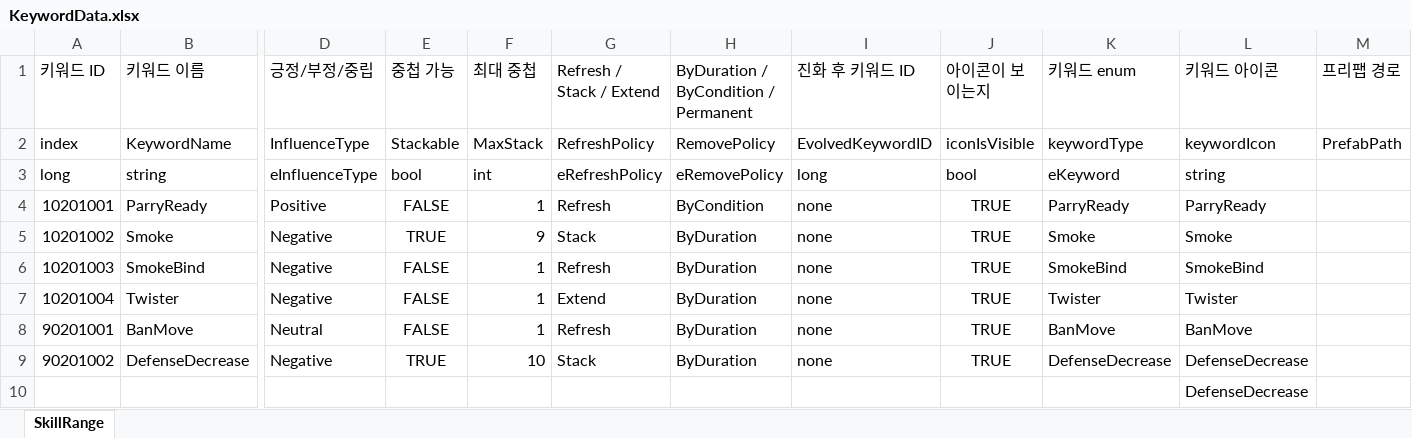
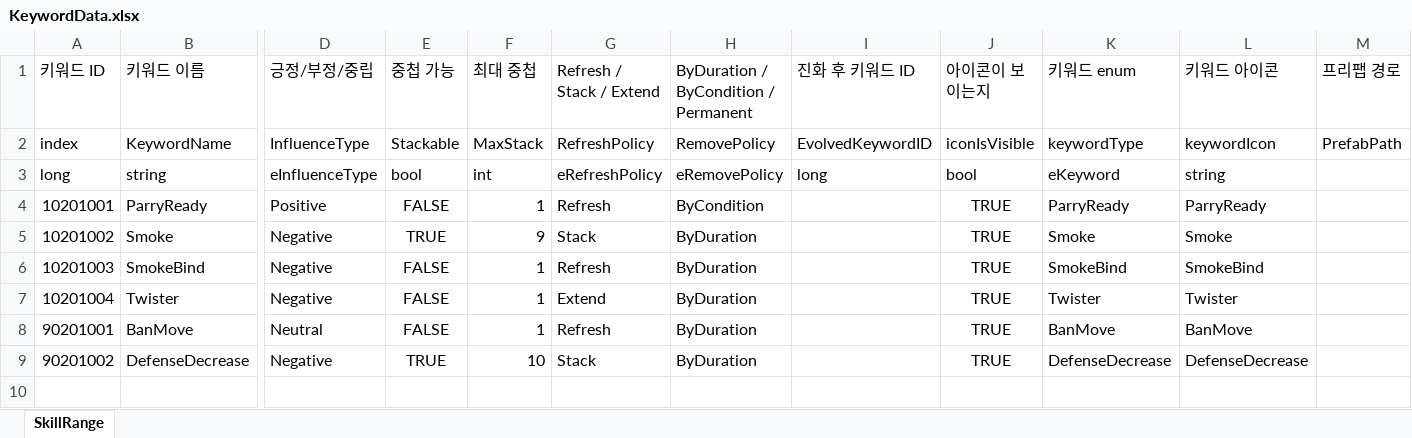
Before and after one commit to leejhee/AngelBeat, an Excel workbook: DataGenerator/XLSXS/KeywordData.xlsx, sheet SkillRange, drawn as a sheet; only a part is shown, gaps mark what is left out; values as stored, in another font and other column widths than the file's, no borders; rows hold the shown columns only; the diff names each change by its address in the sheet, - before the commit and + after, or states it on an @@ line.

```diff
--- a/DataGenerator/XLSXS/KeywordData.xlsx (sheet SkillRange)
+++ b/DataGenerator/XLSXS/KeywordData.xlsx (sheet SkillRange)
-I4:I9: none
+I4:I9: (empty)
-row 10:  |  |  |  |  |  |  |  |  |  | DefenseDecrease
```
Also changed, not shown: DataGenerator/XLSXS/DokkaebiSkillData.xlsx, DataGenerator/XLSXS/KeywordEffectData.xlsx, 52 other files.
